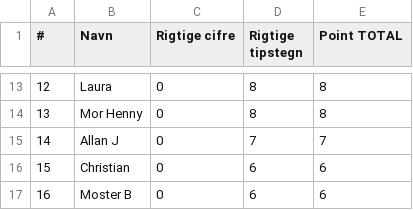
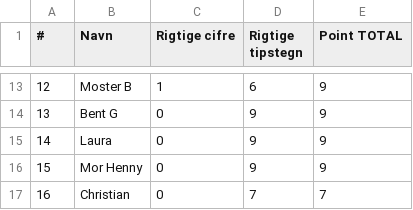
Before and after one commit to hrmohr/groupstage, a CSV file: docs/resources/em2020/em2020-stillingen.csv, drawn as a sheet; only a part is shown, gaps mark what is left out; the diff covers the shown part only.

```diff
--- a/docs/resources/em2020/em2020-stillingen.csv
+++ b/docs/resources/em2020/em2020-stillingen.csv
@@ -13,5 +13,5 @@
-12,"Laura",0,8,8
-13,"Mor Henny",0,8,8
-14,"Allan J",0,7,7
-15,"Christian",0,6,6
-16,"Moster B",0,6,6
+12,"Moster B",1,6,9
+13,"Bent G",0,9,9
+14,"Laura",0,9,9
+15,"Mor Henny",0,9,9
+16,"Christian",0,7,7
```
Also changed, not shown: 35 edited cells elsewhere in this file, 2 other files.
